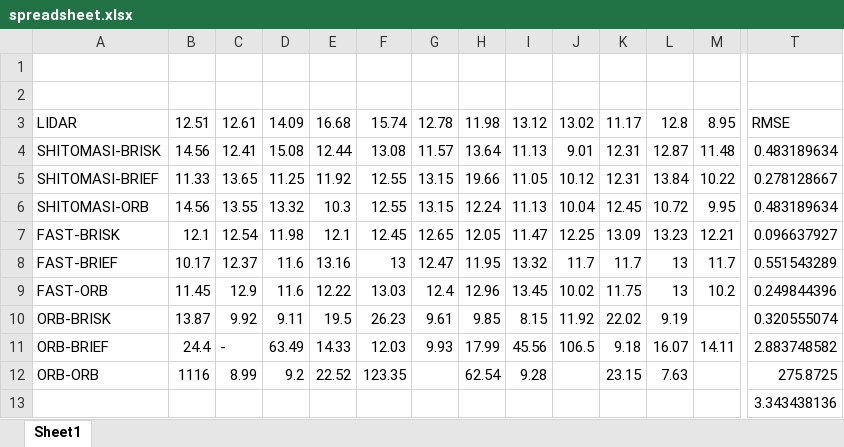
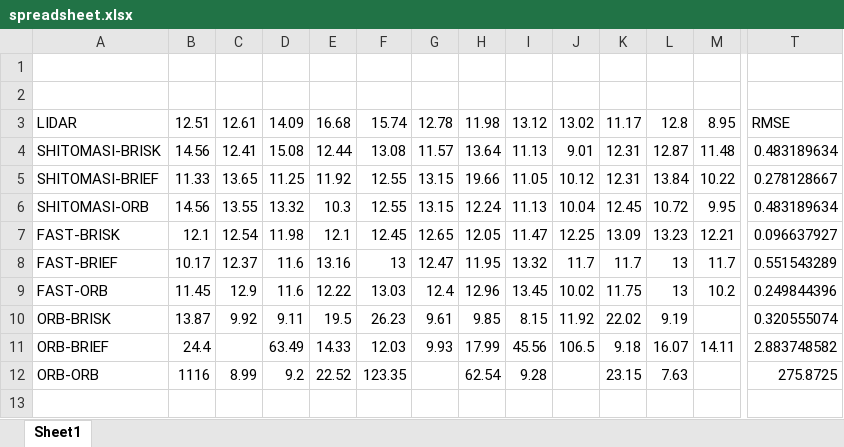
Before and after one commit to YuujinHwang/SFND_3D_Object_Tracking, an Excel workbook: spreadsheet.xlsx, sheet Sheet1, drawn as a sheet; only a part is shown, gaps mark what is left out; values as stored, in another font and other column widths than the file's, no borders; charts and pictures not drawn; rows hold the shown columns only; the diff names each change by its address in the sheet, - before the commit and + after, or states it on an @@ line.

Commit message:
docs: add spread sheet
performance comparison sheet is added

```diff
--- a/spreadsheet.xlsx (sheet Sheet1)
+++ b/spreadsheet.xlsx (sheet Sheet1)
-C11: -
+C11: (empty)
-row 13:  |  |  |  |  |  |  |  |  |  |  |  |  | 3.343438136
```
Also changed, not shown: charts or pictures, 1 other file.
